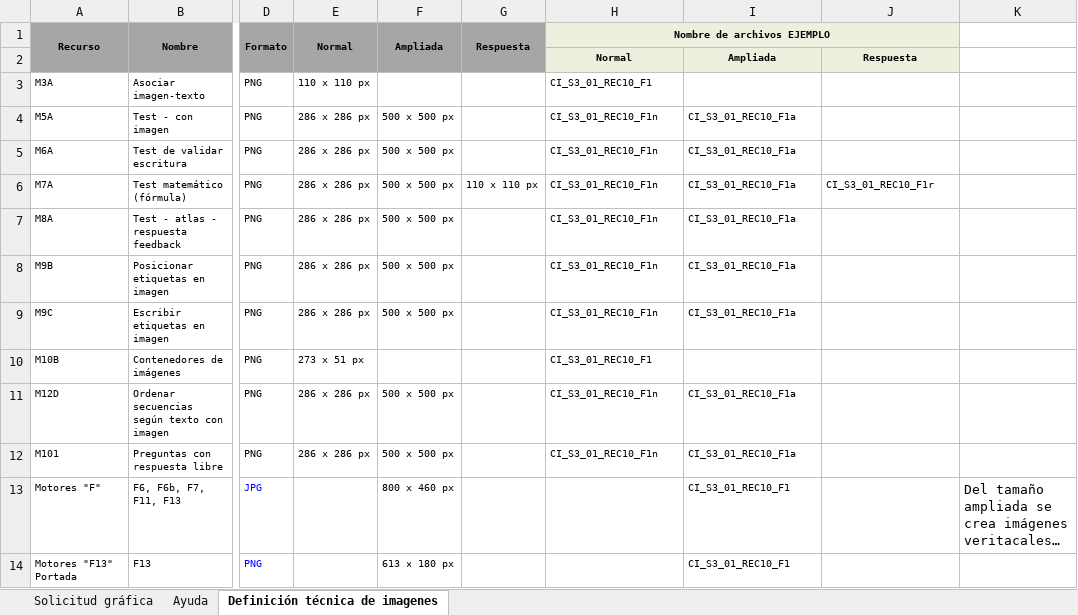
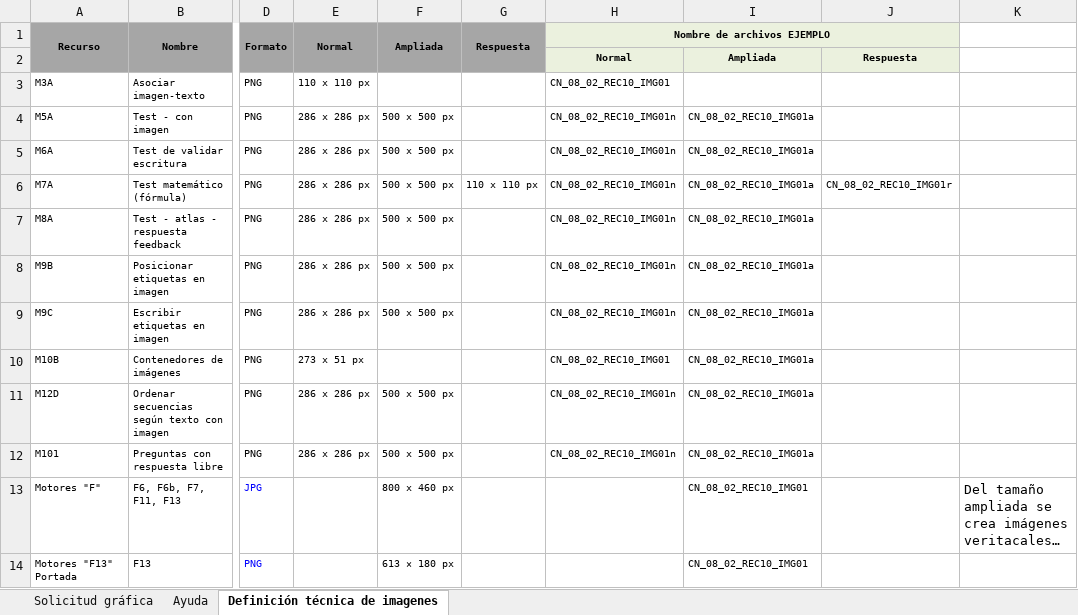
Before and after one commit to niviaromero/RecursosGenerales, an Excel workbook: guiasYformatos/solicitudes/formatos/SolicitudGrafica.xlsx, sheet Definición técnica de imagenes, drawn as a sheet; only a part is shown, gaps mark what is left out; long unchanged cells end in …; values as stored, in another font and other column widths than the file's, no borders; the diff covers the shown part only; the diff names each change by its address in the sheet, - before the commit and + after, or states it on an @@ line.

Commit message:
Actualización de fórmulas en la Solicitud Gráfica

```diff
--- a/guiasYformatos/solicitudes/formatos/SolicitudGrafica.xlsx (sheet Definición técnica de imagenes)
+++ b/guiasYformatos/solicitudes/formatos/SolicitudGrafica.xlsx (sheet Definición técnica de imagenes)
-H3 (Nombre de archivos EJEMPLO): CI_S3_01_REC10_F1
+H3 (Nombre de archivos EJEMPLO): CN_08_02_REC10_IMG01
-H4:H9 (Nombre de archivos EJEMPLO): CI_S3_01_REC10_F1n
+H4:H9 (Nombre de archivos EJEMPLO): CN_08_02_REC10_IMG01n
-I4:I9: CI_S3_01_REC10_F1a
+I4:I9: CN_08_02_REC10_IMG01a
-J6: CI_S3_01_REC10_F1r
+J6: CN_08_02_REC10_IMG01r
-H10 (Nombre de archivos EJEMPLO): CI_S3_01_REC10_F1
+H10 (Nombre de archivos EJEMPLO): CN_08_02_REC10_IMG01
-I10: (empty)
+I10: CN_08_02_REC10_IMG01a
-H11:H12 (Nombre de archivos EJEMPLO): CI_S3_01_REC10_F1n
+H11:H12 (Nombre de archivos EJEMPLO): CN_08_02_REC10_IMG01n
-I11:I12: CI_S3_01_REC10_F1a
+I11:I12: CN_08_02_REC10_IMG01a
-I13:I14: CI_S3_01_REC10_F1
+I13:I14: CN_08_02_REC10_IMG01
```
Also changed, not shown: 13 edited cells elsewhere in this sheet.
